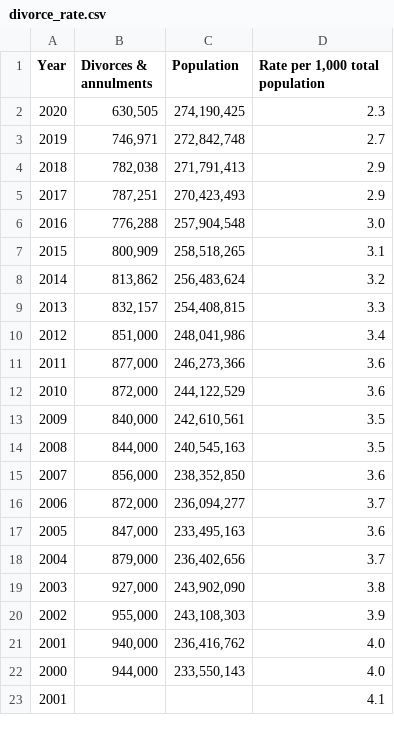
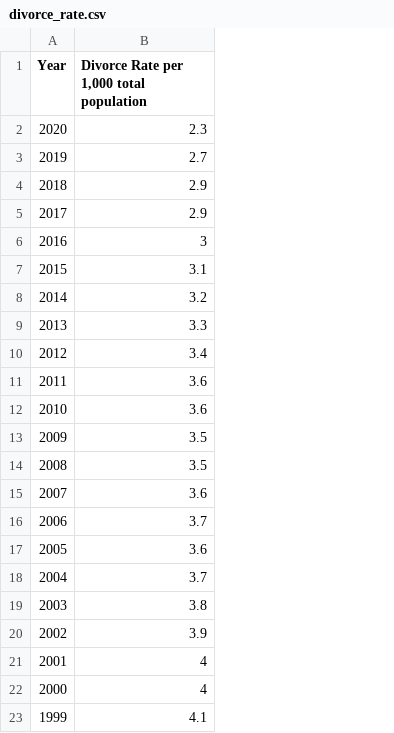
Before and after one commit to macs30200-s22/replication-materials-zhiqianc, a CSV file: data/divorce_rate.csv, drawn as a sheet; removed rows and columns are numbered as before the commit, all else as after; the diff names each change by its address in the sheet, - before the commit and + after, or states it on an @@ line.

```diff
--- a/data/divorce_rate.csv
+++ b/data/divorce_rate.csv
-column B (Divorces & annulments), rows 2-22: 630,505 | 746,971 | 782,038 | 787,251 | 776,288 | 800,909 | 813,862 | 832,157 | 851,000 | 877,000 | 872,000 | 840,000 | 844,000 | 856,000 | 872,000 | 847,000 | 879,000 | 927,000 | 955,000 | 940,000 | 944,000
-column C (Population), rows 2-22: 274,190,425 | 272,842,748 | 271,791,413 | 270,423,493 | 257,904,548 | 258,518,265 | 256,483,624 | 254,408,815 | 248,041,986 | 246,273,366 | 244,122,529 | 242,610,561 | 240,545,163 | 238,352,850 | 236,094,277 | 233,495,163 | 236,402,656 | 243,902,090 | 243,108,303 | 236,416,762 | 233,550,143
-B1: Rate per 1,000 total population
+B1: Divorce Rate per 1,000 total population
-B6: 3.0
+B6: 3
-B21:B22: 4.0
+B21:B22: 4
-A23 (Year): 2001
+A23 (Year): 1999
```
Also changed, not shown: data/GNP.csv, data/unemployment_rate.csv, 13 other files.
